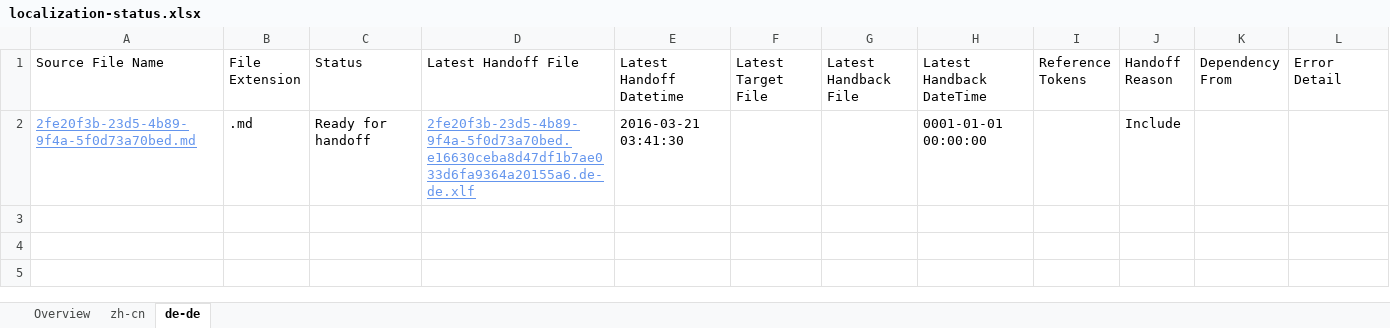
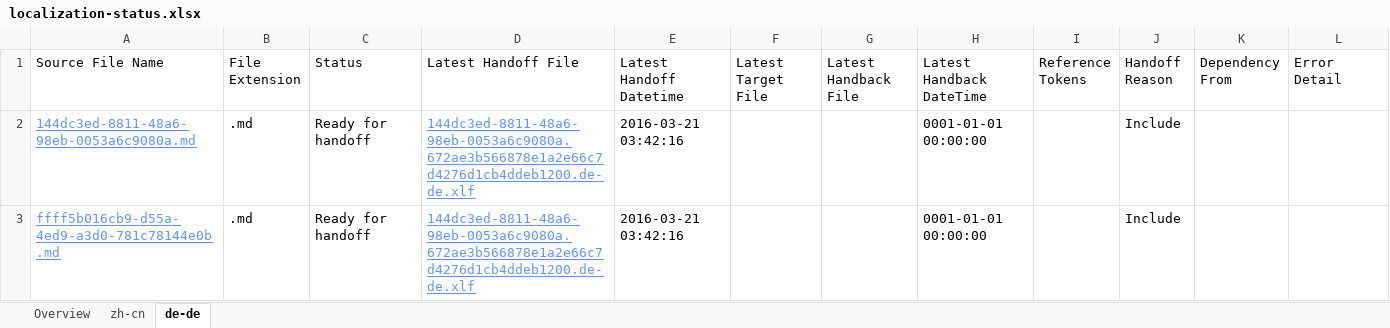
Before and after one commit to OpenLocalizationTestOrg/olhandback, an Excel workbook: ol-handback/OpenLocalizationTest/oltest/yuwzho/localization-status.xlsx, sheet de-de, drawn as a sheet; values as stored, in another font and other column widths than the file's, no borders; table styles not drawn; addresses are those after the commit; the diff names each change by its address in the sheet, - before the commit and + after, or states it on an @@ line.

Commit message:
Generate Report for Handoff

```diff
--- a/ol-handback/OpenLocalizationTest/oltest/yuwzho/localization-status.xlsx (sheet de-de)
+++ b/ol-handback/OpenLocalizationTest/oltest/yuwzho/localization-status.xlsx (sheet de-de)
+row 2: 144dc3ed-8811-48a6-98eb-0053a6c9080a.md | .md | Ready for handoff | 144dc3ed-8811-48a6-98eb-0053a6c9080a.672ae3b566878e1a2e66c7d4276d1cb4ddeb1200.de-de.xlf | 2016-03-21 03:42:16 |  |  | 0001-01-01 00:00:00 |  | Include
-A3 (Source File Name): 2fe20f3b-23d5-4b89-9f4a-5f0d73a70bed.md
+A3 (Source File Name): ffff5b016cb9-d55a-4ed9-a3d0-781c78144e0b.md
-D3 (Latest Handoff File): 2fe20f3b-23d5-4b89-9f4a-5f0d73a70bed.e16630ceba8d47df1b7ae033d6fa9364a20155a6.de-de.xlf
+D3 (Latest Handoff File): 144dc3ed-8811-48a6-98eb-0053a6c9080a.672ae3b566878e1a2e66c7d4276d1cb4ddeb1200.de-de.xlf
-E3 (Latest Handoff Datetime): 2016-03-21 03:41:30
+E3 (Latest Handoff Datetime): 2016-03-21 03:42:16
```
Also changed, not shown: sheet zh-cn, sheet Overview.
